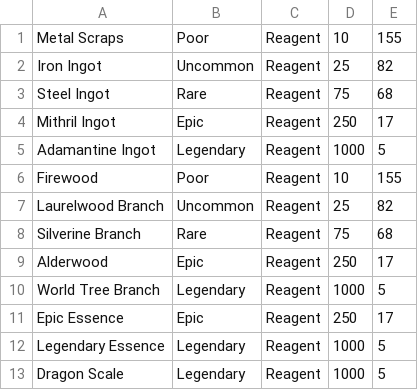
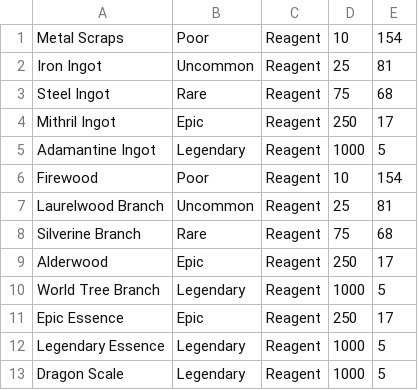
Before and after one commit to tehistory/DD-Csharp-Game, a CSV file: Final Project/Inventory/Inventory_reagent.csv (was Inventory/Inventory_reagent.csv), drawn as a sheet.

```diff
--- a/Inventory/Inventory_reagent.csv
+++ b/Final Project/Inventory/Inventory_reagent.csv
@@ -1,3 +1,3 @@
-Metal Scraps,Poor,Reagent,10,155
-Iron Ingot,Uncommon,Reagent,25,82
+Metal Scraps,Poor,Reagent,10,154
+Iron Ingot,Uncommon,Reagent,25,81
 Steel Ingot,Rare,Reagent,75,68
@@ -5,4 +5,4 @@ Mithril Ingot,Epic,Reagent,250,17
 Adamantine Ingot,Legendary,Reagent,1000,5
-Firewood,Poor,Reagent,10,155
-Laurelwood Branch,Uncommon,Reagent,25,82
+Firewood,Poor,Reagent,10,154
+Laurelwood Branch,Uncommon,Reagent,25,81
 Silverine Branch,Rare,Reagent,75,68
```
Also changed, not shown: 14 other files.
